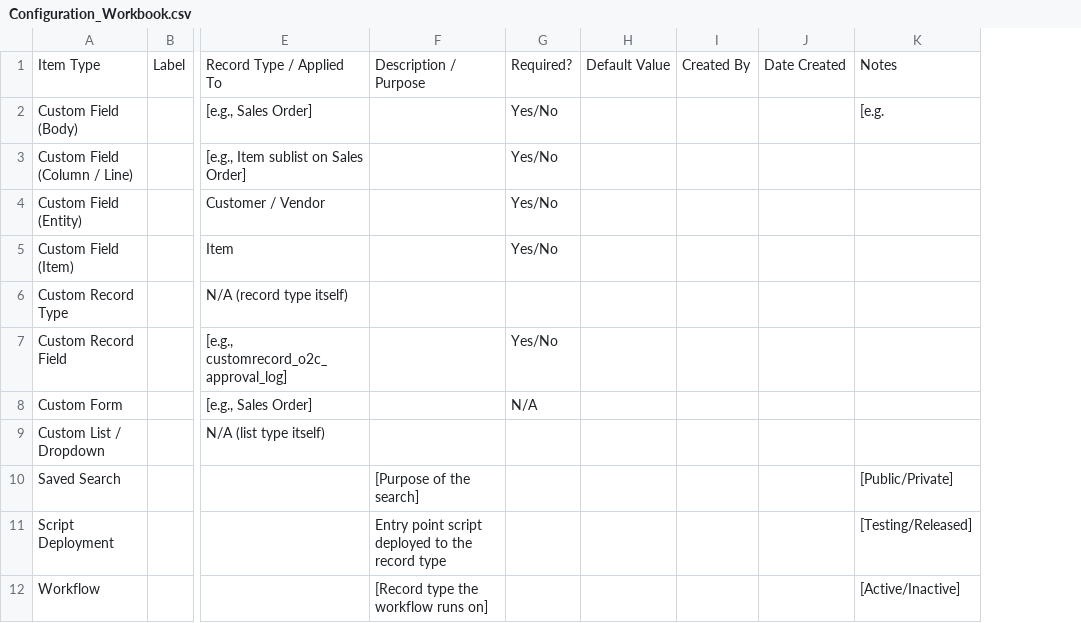
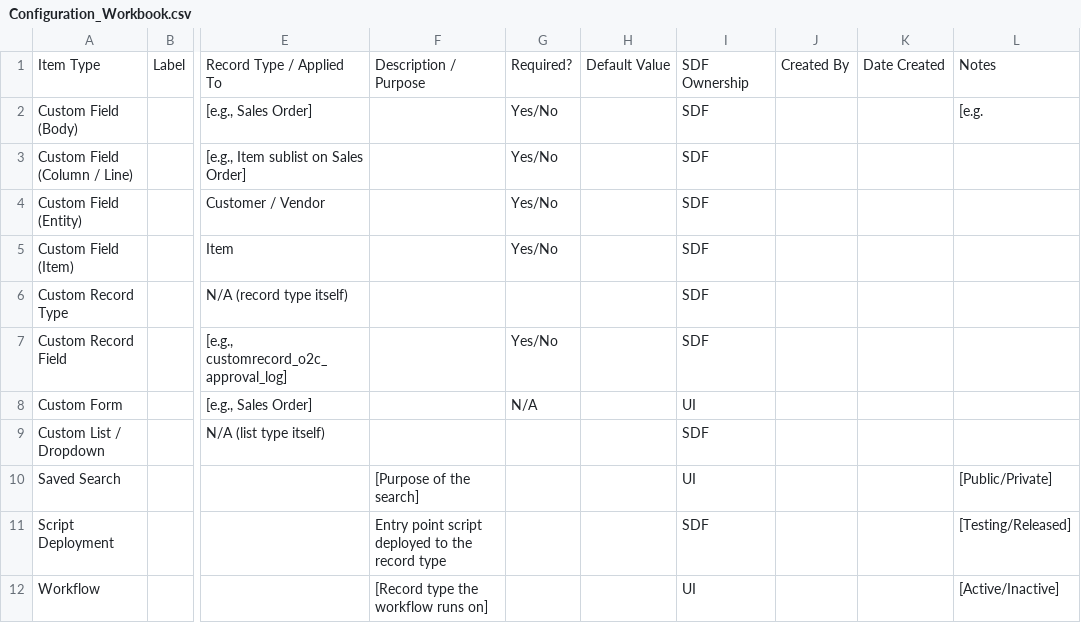
Before and after one commit to COEX-Atelier/netsuite-dev-framework-skills, a CSV file: skills/ns-suitescript-dev/assets/Configuration_Workbook.csv, drawn as a sheet; only a part is shown, gaps mark what is left out; the diff names each change by its address in the sheet, - before the commit and + after, or states it on an @@ line.

```diff
--- a/skills/ns-suitescript-dev/assets/Configuration_Workbook.csv
+++ b/skills/ns-suitescript-dev/assets/Configuration_Workbook.csv
+column I, rows 1-12: SDF Ownership | SDF | SDF | SDF | SDF | SDF | SDF | UI | SDF | UI | SDF | UI
```
Also changed, not shown: 14 other files.
